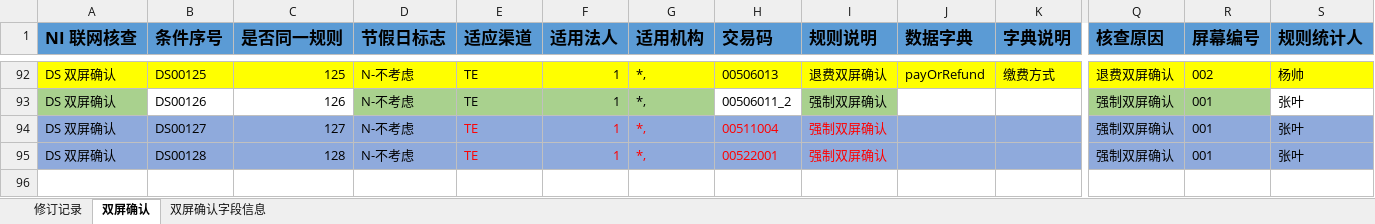
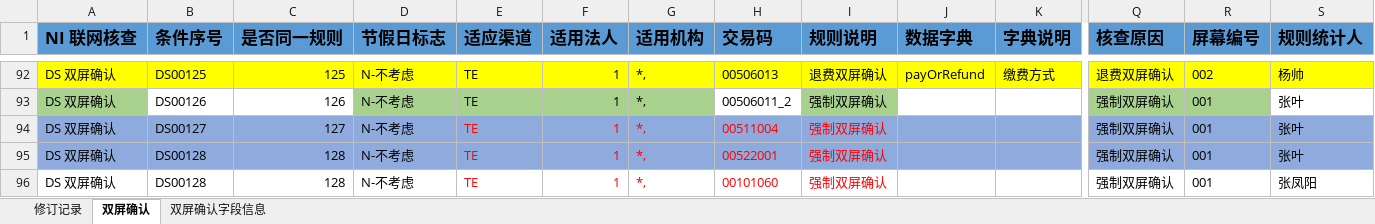
Before and after one commit to somebody2012/node-excel, an Excel workbook: src/doubleScreen/双屏确认.xlsx, sheet 双屏确认, drawn as a sheet; only a part is shown, gaps mark what is left out; values as stored, in another font and other column widths than the file's, no borders; rows hold the shown columns only; the diff names each change by its address in the sheet, - before the commit and + after, or states it on an @@ line.

```diff
--- a/src/doubleScreen/双屏确认.xlsx (sheet 双屏确认)
+++ b/src/doubleScreen/双屏确认.xlsx (sheet 双屏确认)
+row 96: DS 双屏确认 | DS00128 | 128 | N-不考虑 | TE | 1 | *, | 00101060 | 强制双屏确认 |  |  | 强制双屏确认 | 001 | 张凤阳
```
Also changed, not shown: sheet 双屏确认字段信息, src/customerInput/客户信息录入.xlsx.
